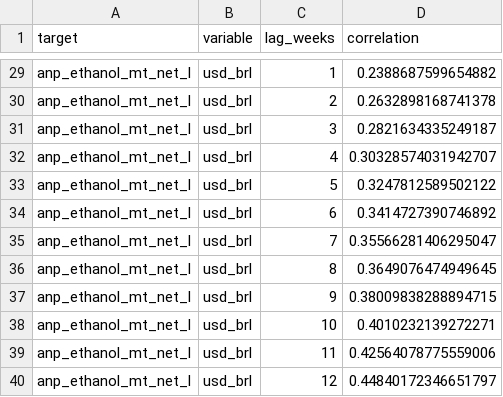
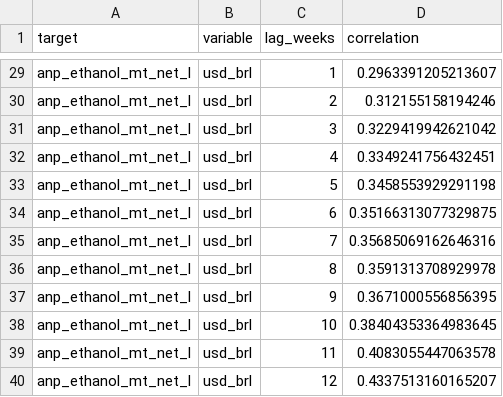
Before and after one commit to CBordaYupanqui/Etanol-de-maiz, a CSV file: outputs/correlations.csv, drawn as a sheet; only a part is shown, gaps mark what is left out; the diff covers the shown part only; the diff names each change by its address in the sheet, - before the commit and + after, or states it on an @@ line.

```diff
--- a/outputs/correlations.csv
+++ b/outputs/correlations.csv
-D29 (correlation): 0.2388687599654882
+D29 (correlation): 0.2963391205213607
-D30 (correlation): 0.2632898168741378
+D30 (correlation): 0.312155158194246
-D31 (correlation): 0.2821634335249187
+D31 (correlation): 0.3229419942621042
-D32 (correlation): 0.30328574031942707
+D32 (correlation): 0.3349241756432451
-D33 (correlation): 0.3247812589502122
+D33 (correlation): 0.3458553929291198
-D34 (correlation): 0.3414727390746892
+D34 (correlation): 0.35166313077329875
-D35 (correlation): 0.35566281406295047
+D35 (correlation): 0.35685069162646316
-D36 (correlation): 0.3649076474949645
+D36 (correlation): 0.3591313708929978
-D37 (correlation): 0.38009838288894715
+D37 (correlation): 0.3671000556856395
-D38 (correlation): 0.4010232139272271
+D38 (correlation): 0.38404353364983645
-D39 (correlation): 0.42564078775559006
+D39 (correlation): 0.4083055447063578
-D40 (correlation): 0.44840172346651797
+D40 (correlation): 0.4337513160165207
```
Also changed, not shown: 27 edited cells elsewhere in this file, outputs/backtest_predictions.csv, outputs/historical_drivers_5y.csv, 10 other files.
